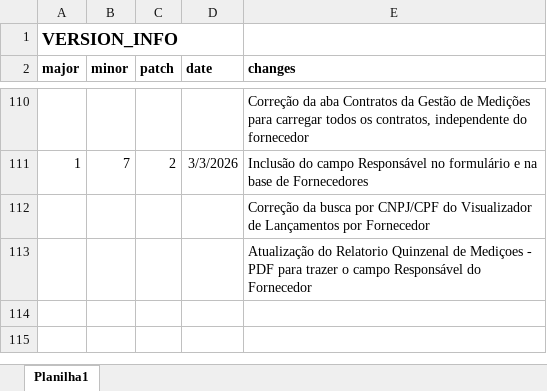
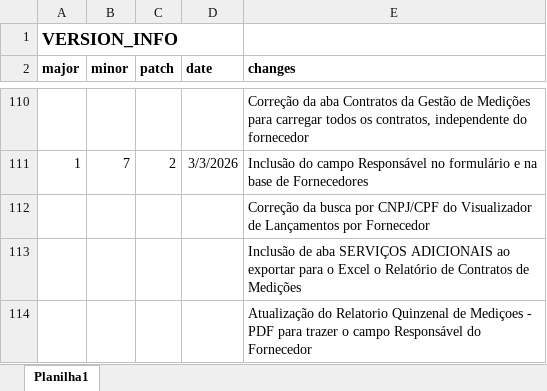
Before and after one commit to Emgalves/Sistema-Financeiro, an Excel workbook: Version_Info.xlsx, sheet Planilha1, drawn as a sheet; only a part is shown, gaps mark what is left out; values as stored, in another font and other column widths than the file's, no borders; the diff names each change by its address in the sheet, - before the commit and + after, or states it on an @@ line.

Commit message:
Executavel 20260303

```diff
--- a/Version_Info.xlsx (sheet Planilha1)
+++ b/Version_Info.xlsx (sheet Planilha1)
+row 113:  |  |  |  | Inclusão de aba SERVIÇOS ADICIONAIS ao exportar para o Excel o Relatório de Contratos de Medições
```
